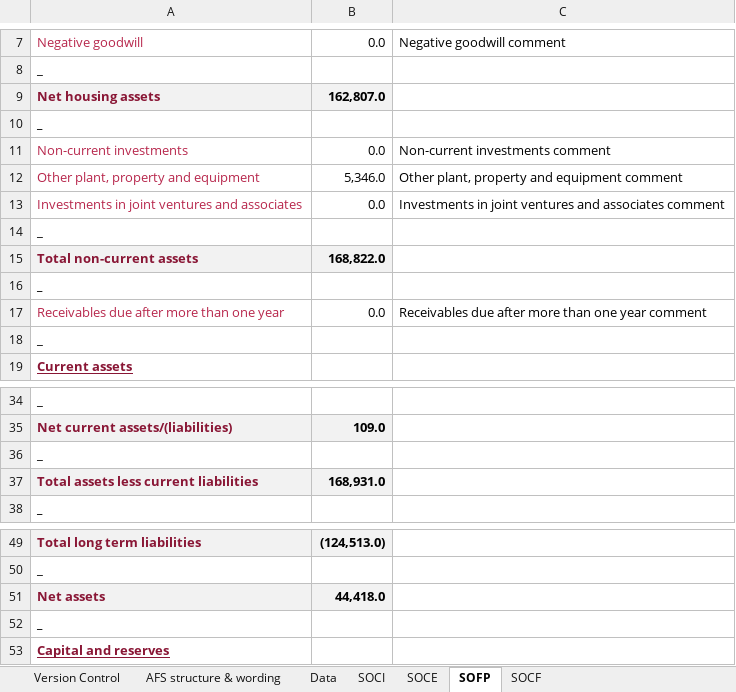
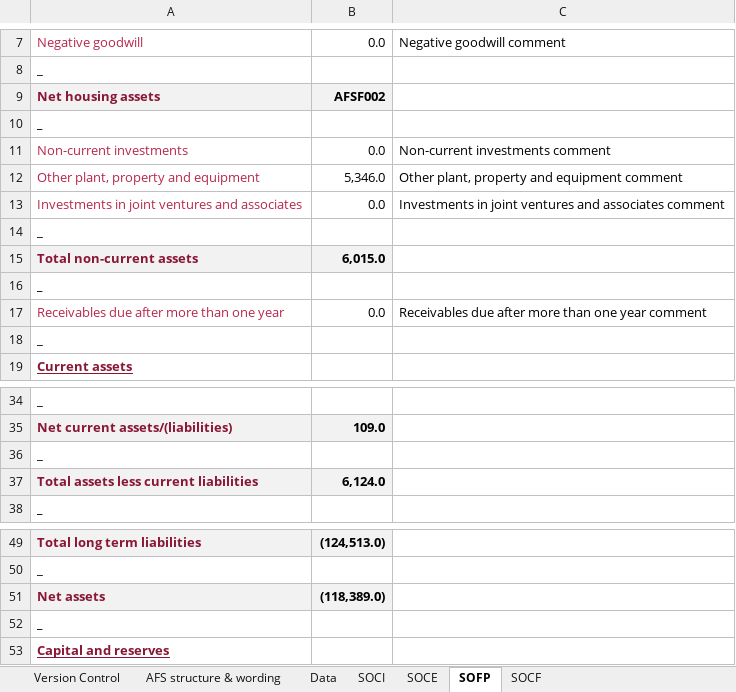
Before and after one commit to AlanFSlaterCompanyNet/ShrForms, an Excel workbook: specifications/afs/Business intelligence systems - System Development - BI Project - Finance Systems - AFS Data Specification V4.35.xlsx, sheet SOFP, drawn as a sheet; only a part is shown, gaps mark what is left out; values as stored, in another font and other column widths than the file's, no borders; conditional formats not drawn; the diff names each change by its address in the sheet, - before the commit and + after, or states it on an @@ line.

```diff
--- a/specifications/afs/Business intelligence systems - System Development - BI Project - Finance Systems - AFS Data Specification V4.35.xlsx (sheet SOFP)
+++ b/specifications/afs/Business intelligence systems - System Development - BI Project - Finance Systems - AFS Data Specification V4.35.xlsx (sheet SOFP)
-B9: 162,807.0
+B9: AFSF002
-B15: 168,822.0
+B15: 6,015.0
-B37: 168,931.0
+B37: 6,124.0
-B51: 44,418.0
+B51: (118,389.0)
```
Also changed, not shown: sheet Data, 2 other files.
